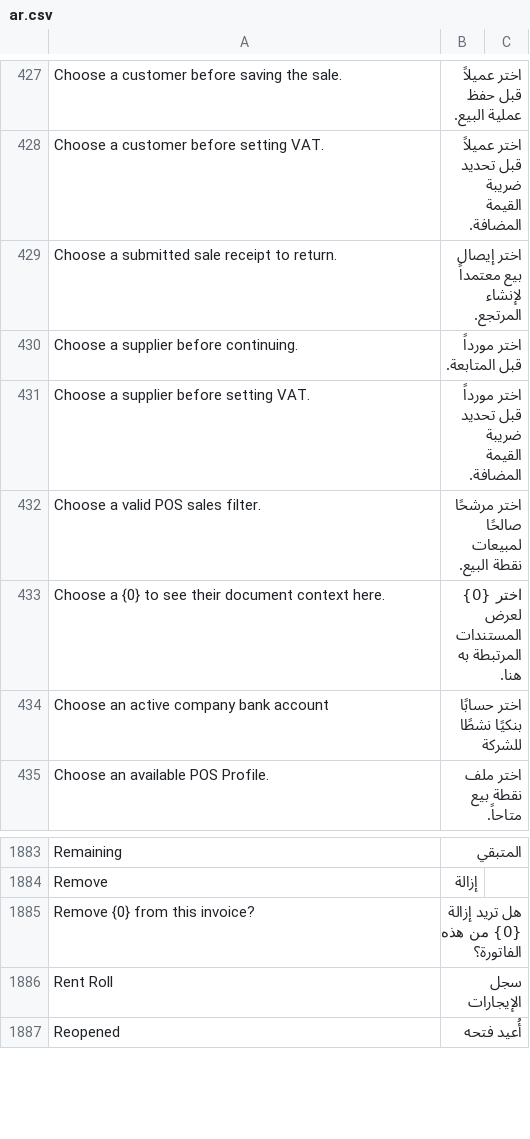
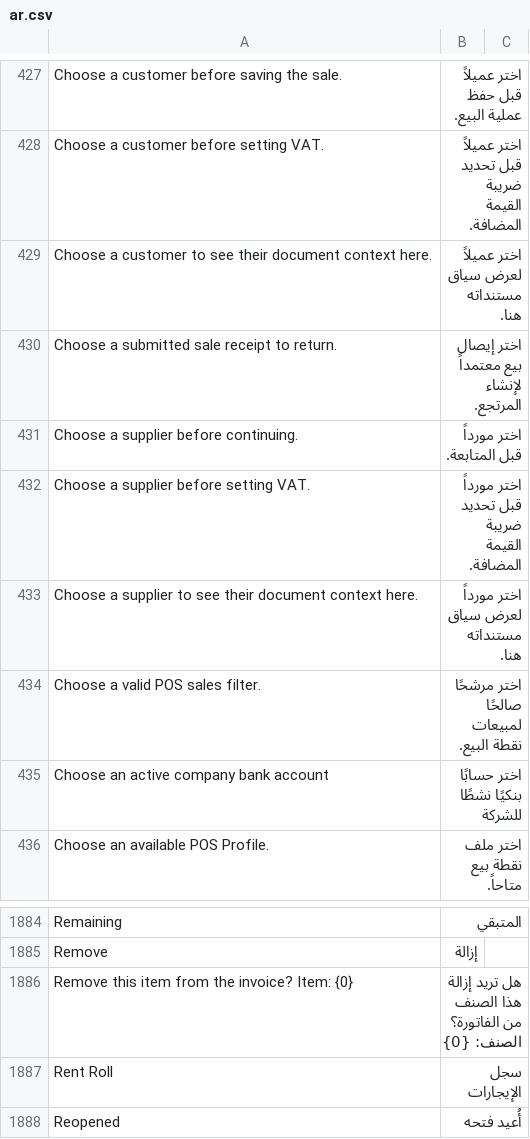
Before and after one commit to Bunood/bunood-theme, a CSV file: bunood_theme/translations/ar.csv, drawn as a sheet; only a part is shown, gaps mark what is left out; removed rows and columns are numbered as before the commit, all else as after; the diff names each change by its address in the sheet, - before the commit and + after, or states it on an @@ line.

Commit message:
fix(i18n): use complete invoice prompts and rebuild assets

```diff
--- a/bunood_theme/translations/ar.csv
+++ b/bunood_theme/translations/ar.csv
+row 429: Choose a customer to see their document context here. | اختر عميلاً لعرض سياق مستنداته هنا.
+row 433: Choose a supplier to see their document context here. | اختر مورداً لعرض سياق مستنداته هنا.
-row 433: Choose a {0} to see their document context here. | اختر {0} لعرض المستندات المرتبطة به هنا.
-row 1885: Remove {0} from this invoice? | هل تريد إزالة {0} من هذه الفاتورة؟
+row 1886: Remove this item from the invoice? Item: {0} | هل تريد إزالة هذا الصنف من الفاتورة؟ الصنف: {0}
```
Also changed, not shown: 5 other files.
